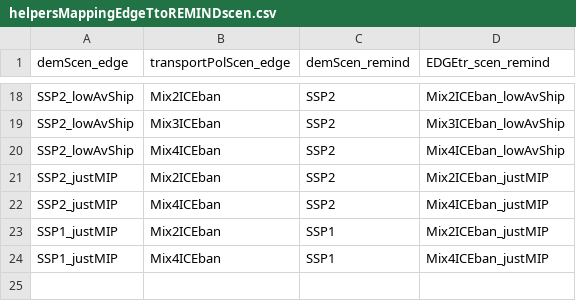
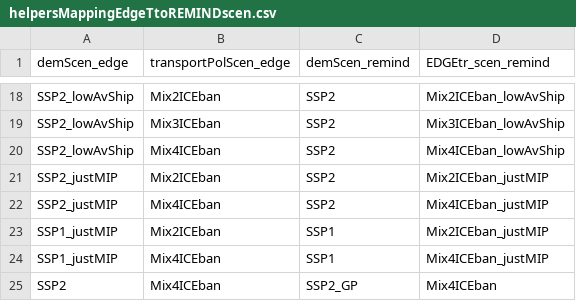
Before and after one commit to pik-piam/edgeTransport, a CSV file: inst/extdata/helpersMappingEdgeTtoREMINDscen.csv, drawn as a sheet; only a part is shown, gaps mark what is left out.

Commit message:
Update helpersMappingEdgeTtoREMINDscen.csv

```diff
--- a/inst/extdata/helpersMappingEdgeTtoREMINDscen.csv
+++ b/inst/extdata/helpersMappingEdgeTtoREMINDscen.csv
@@ -24 +24,2 @@ SSP1_justMIP;Mix2ICEban;SSP1;Mix2ICEban_justMIP
 SSP1_justMIP;Mix4ICEban;SSP1;Mix4ICEban_justMIP
+SSP2;Mix4ICEban;SSP2_GP;Mix4ICEban
```
